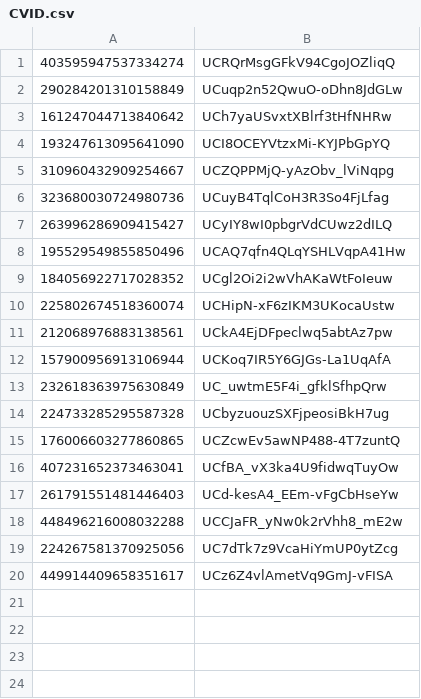
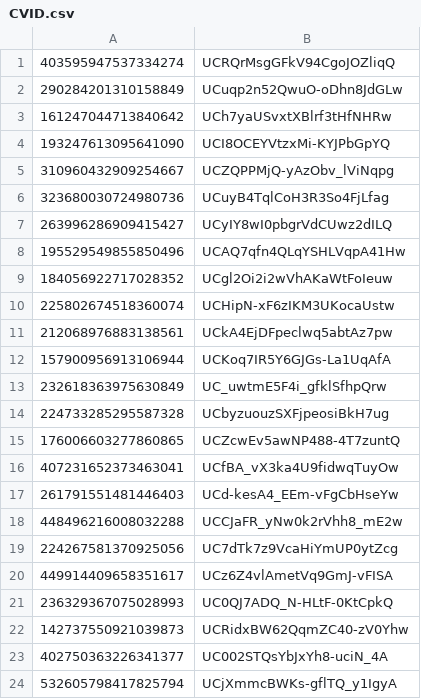
Before and after one commit to Doc671/MarbleBot, a CSV file: MarbleBot/Resources/CVID.csv, drawn as a sheet.

```diff
--- a/MarbleBot/Resources/CVID.csv
+++ b/MarbleBot/Resources/CVID.csv
@@ -20 +20,5 @@
 449914409658351617,UCz6Z4vlAmetVq9GmJ-vFISA
+236329367075028993,UC0QJ7ADQ_N-HLtF-0KtCpkQ
+142737550921039873,UCRidxBW62QqmZC40-zV0Yhw
+402750363226341377,UC002STQsYbJxYh8-uciN_4A
+532605798417825794,UCjXmmcBWKs-gflTQ_y1IgyA
```
Also changed, not shown: 18 other files.
